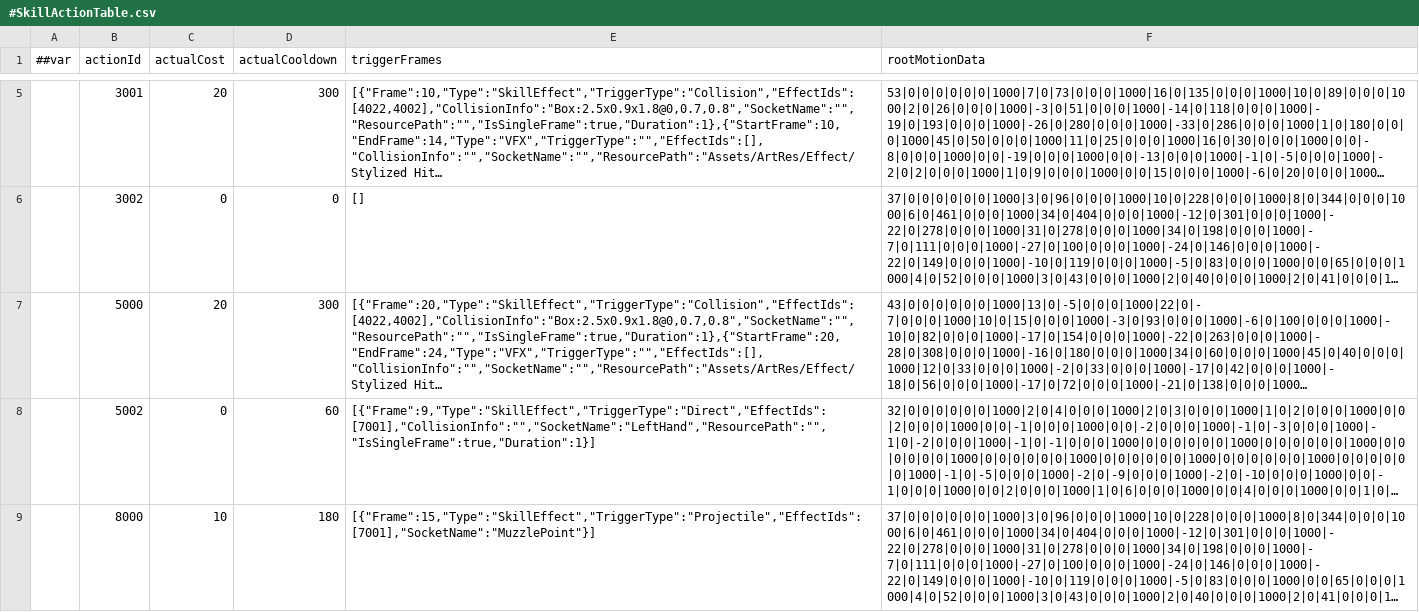
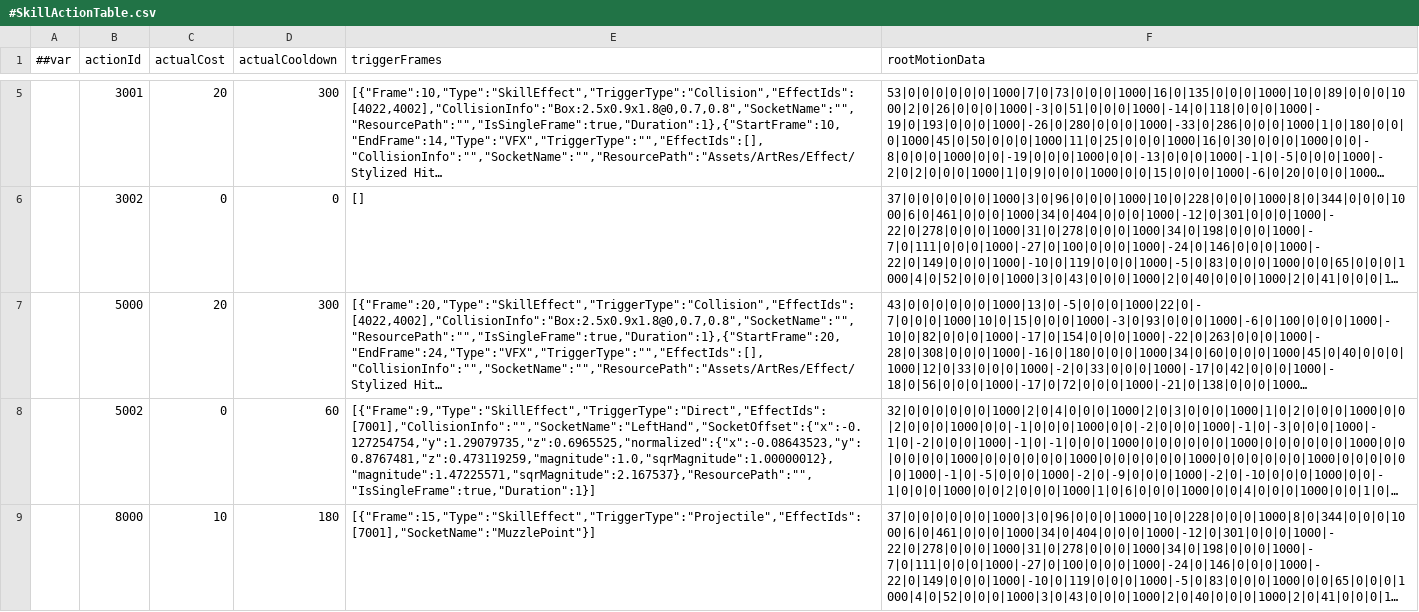
Before and after one commit to CeeLav/Astrum, a CSV file: AstrumConfig/Tables/Datas/Skill/#SkillActionTable.csv, drawn as a sheet; only a part is shown, gaps mark what is left out; long unchanged cells end in …; the diff names each change by its address in the sheet, - before the commit and + after, or states it on an @@ line.

```diff
--- a/AstrumConfig/Tables/Datas/Skill/#SkillActionTable.csv
+++ b/AstrumConfig/Tables/Datas/Skill/#SkillActionTable.csv
-E8 (triggerFrames): [{"Frame":9,"Type":"SkillEffect","TriggerType":"Direct","EffectIds":[7001],"CollisionInfo":"","SocketName":"LeftHand","ResourcePath":"","IsSingleFrame":true,"Duration":1}]
+E8 (triggerFrames): [{"Frame":9,"Type":"SkillEffect","TriggerType":"Direct","EffectIds":[7001],"CollisionInfo":"","SocketName":"LeftHand","SocketOffset":{"x":-0.127254754,"y":1.29079735,"z":0.6965525,"normalized":{"x":-0.08643523,"y":0.8767481,"z":0.473119259,"magnitude":1.0,"sqrMagnitude":1.00000012},"magnitude":1.47225571,"sqrMagnitude":2.167537},"ResourcePath":"","IsSingleFrame":true,"Duration":1}]
```
Also changed, not shown: 13 other files.
